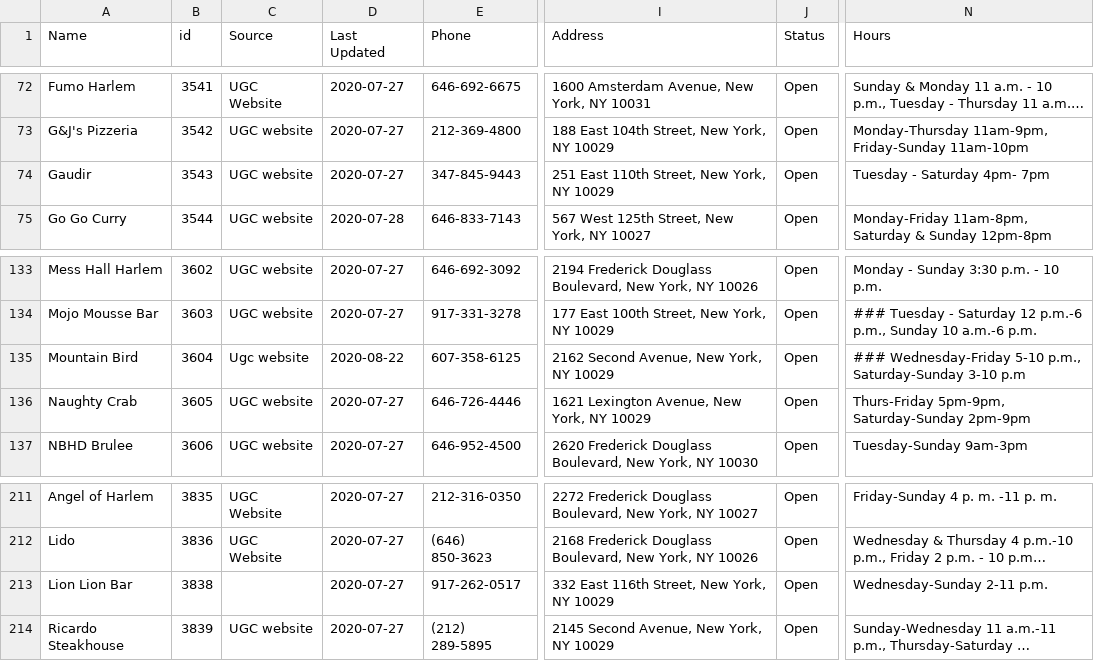
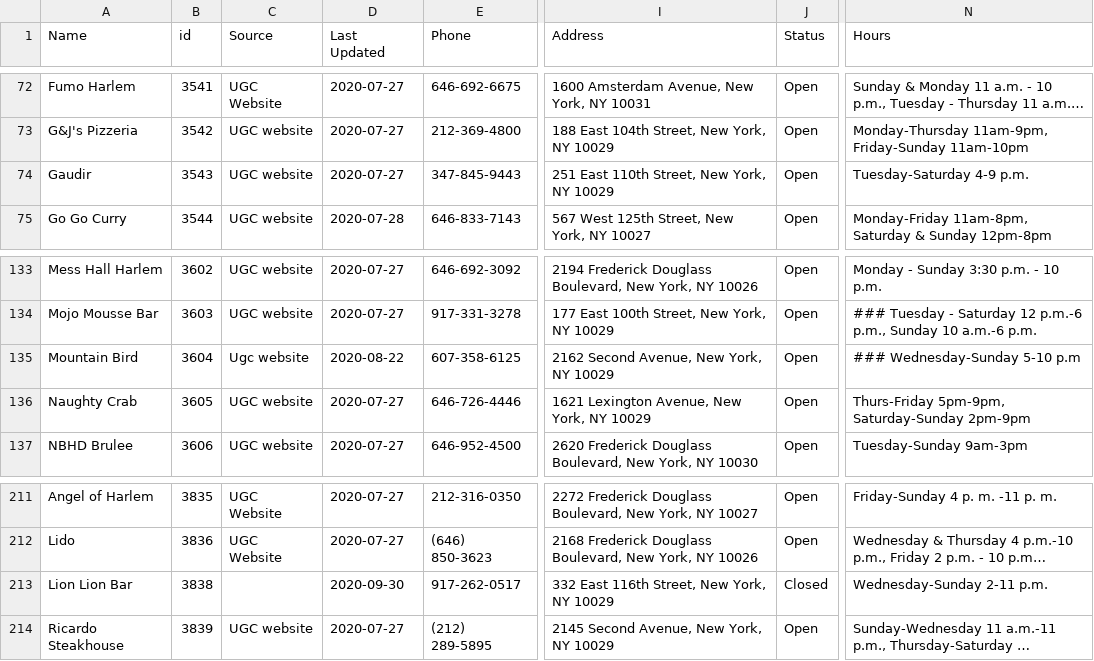
Before and after one commit to zhik/whos-open-uptowngrandcentral, a CSV file: data/rows.csv, drawn as a sheet; only a part is shown, gaps mark what is left out; long unchanged cells end in …; the diff names each change by its address in the sheet, - before the commit and + after, or states it on an @@ line.

Commit message:
Update rows.csv

```diff
--- a/data/rows.csv
+++ b/data/rows.csv
-N74 (Hours): Tuesday - Saturday 4pm- 7pm
+N74 (Hours): Tuesday-Saturday 4-9 p.m.
-N135 (Hours): ### Wednesday-Friday 5-10 p.m., Saturday-Sunday 3-10 p.m
+N135 (Hours): ### Wednesday-Sunday 5-10 p.m
-D213 (Last Updated): 2020-07-27
+D213 (Last Updated): 2020-09-30
-J213 (Status): Open
+J213 (Status): Closed
```
